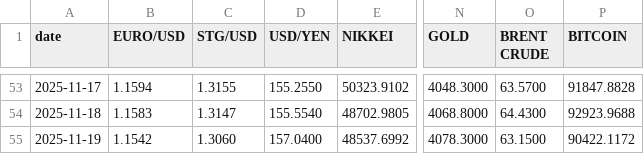
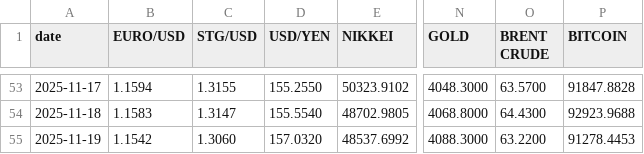
Before and after one commit to zerradwan/MarketJournal, a CSV file: data/etf_prices_log.csv, drawn as a sheet; only a part is shown, gaps mark what is left out; the diff names each change by its address in the sheet, - before the commit and + after, or states it on an @@ line.

```diff
--- a/data/etf_prices_log.csv
+++ b/data/etf_prices_log.csv
-D55 (USD/YEN): 157.0400
+D55 (USD/YEN): 157.0320
-N55 (GOLD): 4078.3000
+N55 (GOLD): 4088.3000
-O55 (BRENT CRUDE): 63.1500
+O55 (BRENT CRUDE): 63.2200
-P55 (BITCOIN): 90422.1172
+P55 (BITCOIN): 91278.4453
```
